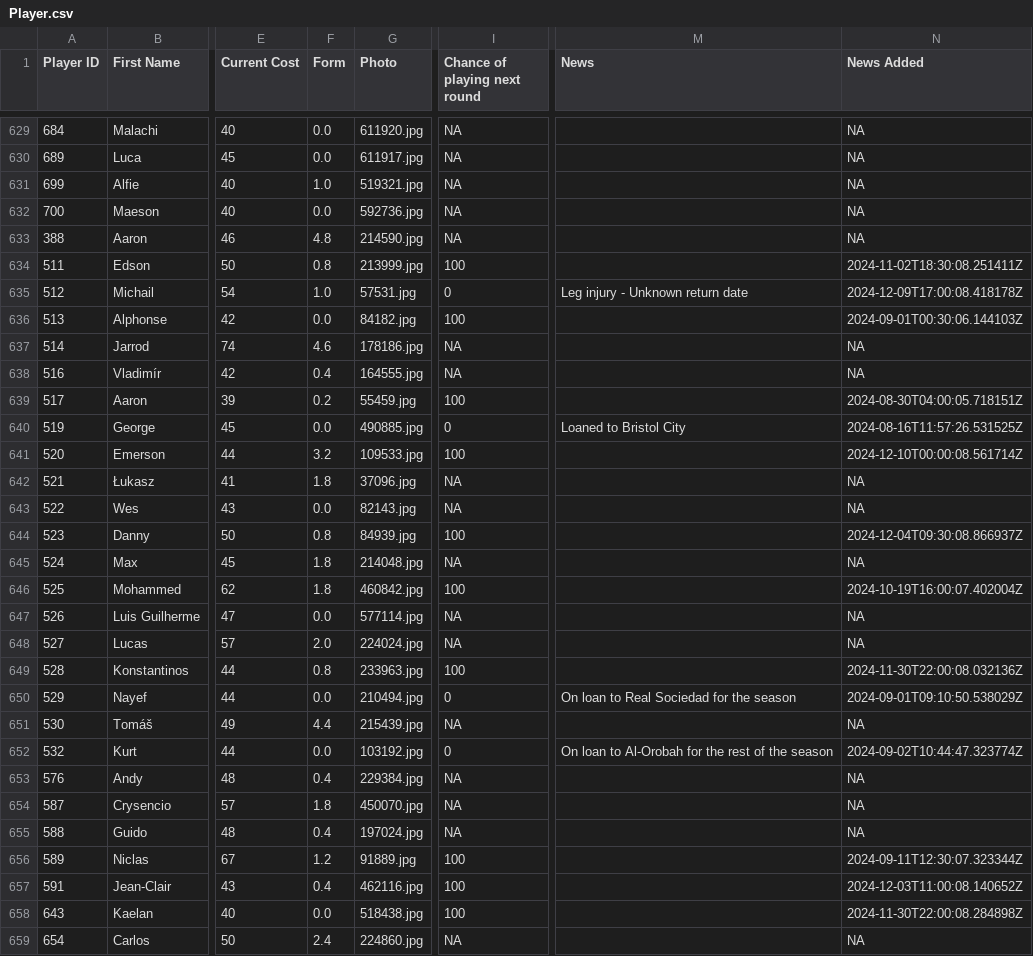
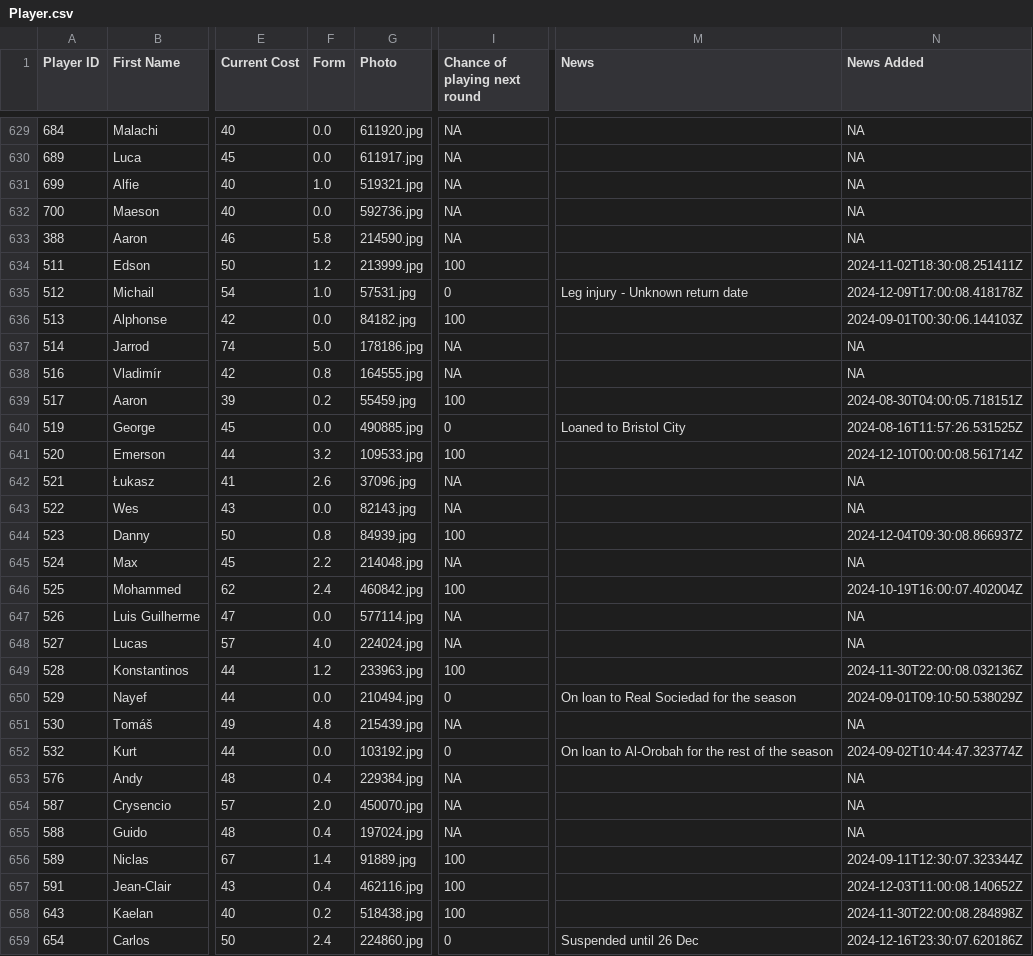
Before and after one commit to ARW4/FPL_Project, a CSV file: Player.csv, drawn as a sheet; only a part is shown, gaps mark what is left out; the diff covers the shown part only; the diff names each change by its address in the sheet, - before the commit and + after, or states it on an @@ line.

```diff
--- a/Player.csv
+++ b/Player.csv
-F633 (Form): 4.8
+F633 (Form): 5.8
-F634 (Form): 0.8
+F634 (Form): 1.2
-F637 (Form): 4.6
+F637 (Form): 5.0
-F638 (Form): 0.4
+F638 (Form): 0.8
-F642 (Form): 1.8
+F642 (Form): 2.6
-F645 (Form): 1.8
+F645 (Form): 2.2
-F646 (Form): 1.8
+F646 (Form): 2.4
-F648 (Form): 2.0
+F648 (Form): 4.0
-F649 (Form): 0.8
+F649 (Form): 1.2
-F651 (Form): 4.4
+F651 (Form): 4.8
-F654 (Form): 1.8
+F654 (Form): 2.0
-F656 (Form): 1.2
+F656 (Form): 1.4
-F658 (Form): 0.0
+F658 (Form): 0.2
-I659 (Chance of playing next round): NA
+I659 (Chance of playing next round): 0
-M659 (News): (empty)
+M659 (News): Suspended until 26 Dec
-N659 (News Added): NA
+N659 (News Added): 2024-12-16T23:30:07.620186Z
```
Also changed, not shown: 1 added row and 155 edited cells elsewhere in this file, Fixtures.csv, Historic_Seasons.csv, 2 other files.
